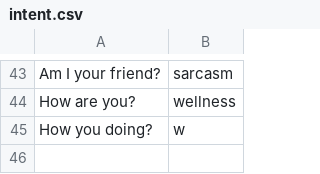
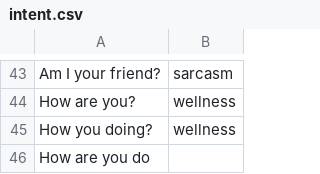
Before and after one commit to reflectstars/NLP-ANN-Agriculture-Chatbot, a CSV file: datasets/intent.csv, drawn as a sheet; only a part is shown, gaps mark what is left out.

```diff
--- a/datasets/intent.csv
+++ b/datasets/intent.csv
@@ -44,2 +44,3 @@ Am I your friend?,sarcasm
 How are you?,wellness
-How you doing?,w
+How you doing?,wellness
+How are you do
```
